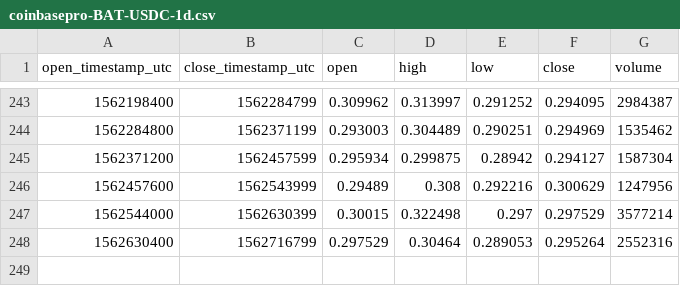
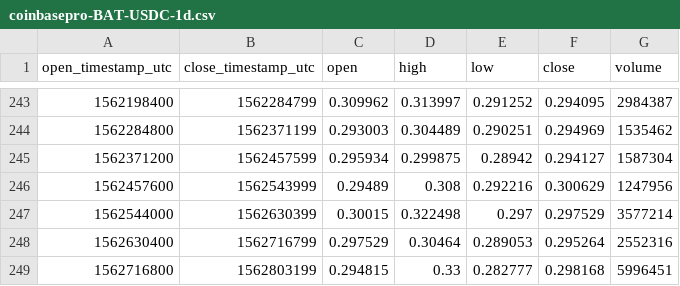
Before and after one commit to cryptobigbro/coinbasepro-BAT-USDC, a CSV file: coinbasepro-BAT-USDC-1d.csv, drawn as a sheet; only a part is shown, gaps mark what is left out; the diff names each change by its address in the sheet, - before the commit and + after, or states it on an @@ line.

```diff
--- a/coinbasepro-BAT-USDC-1d.csv
+++ b/coinbasepro-BAT-USDC-1d.csv
+row 249: 1562716800 | 1562803199 | 0.294815 | 0.33 | 0.282777 | 0.298168 | 5996451
```
Also changed, not shown: coinbasepro-BAT-USDC-1h.csv.
